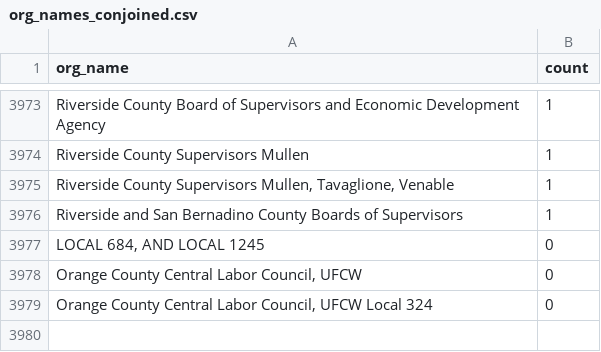
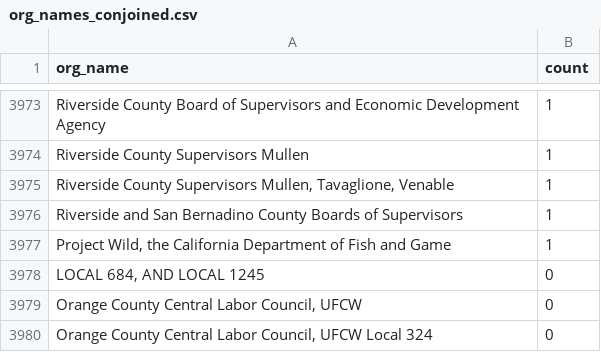
Before and after one commit to Nall-Group/california-groups-disambiguation, a CSV file: org_name_subsets_for_cleaning/org_names_conjoined.csv, drawn as a sheet; only a part is shown, gaps mark what is left out.

```diff
--- a/org_name_subsets_for_cleaning/org_names_conjoined.csv
+++ b/org_name_subsets_for_cleaning/org_names_conjoined.csv
@@ -3976,2 +3976,3 @@ Riverside County Supervisors Mullen,1
 Riverside and San Bernadino County Boards of Supervisors,1
+"Project Wild, the California Department of Fish and Game",1
 "LOCAL 684, AND LOCAL 1245",0
```
Also changed, not shown: org_name_subsets_for_cleaning/org_names_embedded_in_narrative_text.csv, 3 other files.
